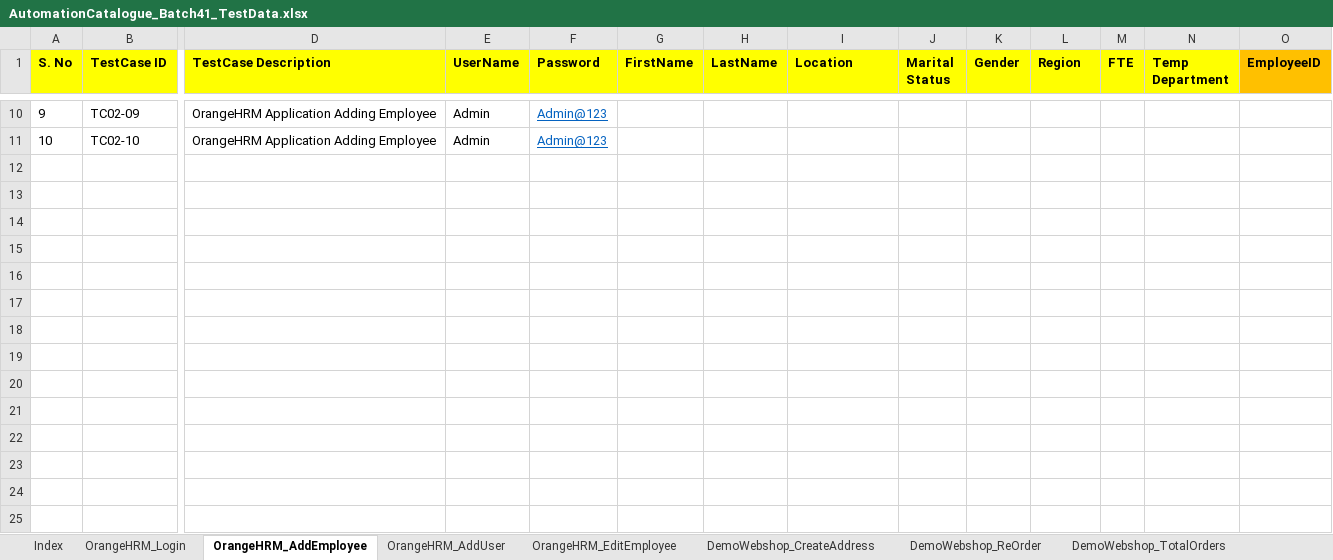
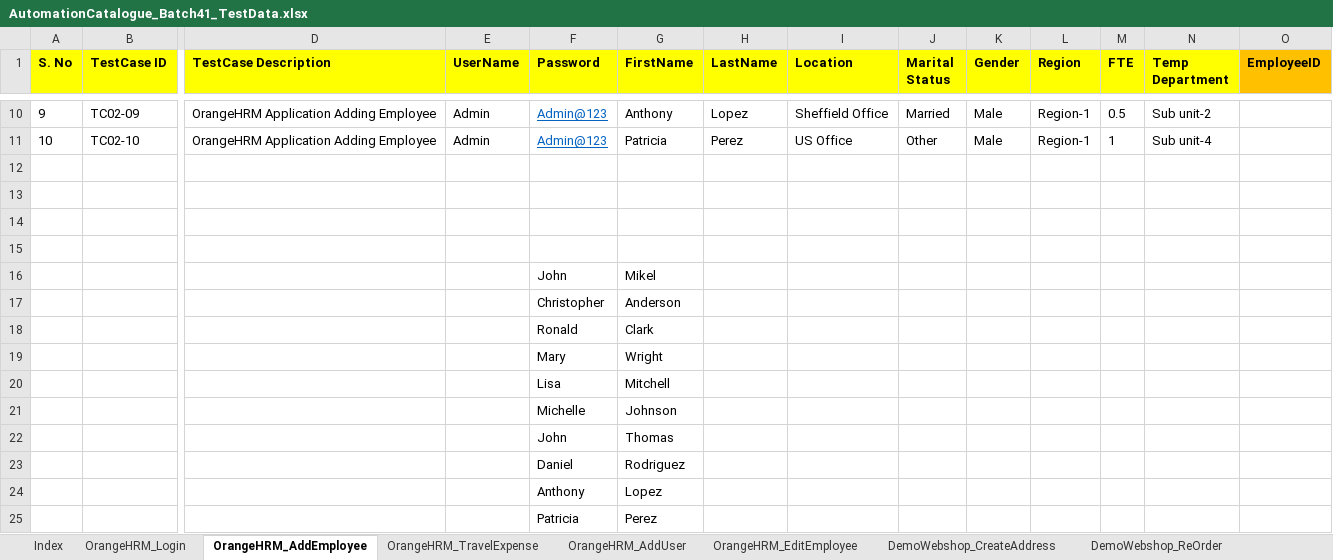
Before and after one commit to automationcatalogue/TestAutomationCatalogue_Batch41, an Excel workbook: src/main/resources/AutomationCatalogue_Batch41_TestData.xlsx, sheet OrangeHRM_AddEmployee, drawn as a sheet; only a part is shown, gaps mark what is left out; values as stored, in another font and other column widths than the file's, no borders; rows hold the shown columns only; the diff covers the shown part only; the diff names each change by its address in the sheet, - before the commit and + after, or states it on an @@ line.

```diff
--- a/src/main/resources/AutomationCatalogue_Batch41_TestData.xlsx (sheet OrangeHRM_AddEmployee)
+++ b/src/main/resources/AutomationCatalogue_Batch41_TestData.xlsx (sheet OrangeHRM_AddEmployee)
+sheet tab: OrangeHRM_TravelExpense
-G10 (FirstName): (empty)
+G10 (FirstName): Anthony
-H10 (LastName): (empty)
+H10 (LastName): Lopez
-I10 (Location): (empty)
+I10 (Location): Sheffield Office
-J10 (Marital Status): (empty)
+J10 (Marital Status): Married
-K10:K11 (Gender): (empty)
+K10:K11 (Gender): Male
-L10:L11 (Region): (empty)
+L10:L11 (Region): Region-1
-M10 (FTE): (empty)
+M10 (FTE): 0.5
-N10 (Temp Department): (empty)
+N10 (Temp Department): Sub unit-2
-G11 (FirstName): (empty)
+G11 (FirstName): Patricia
-H11 (LastName): (empty)
+H11 (LastName): Perez
-I11 (Location): (empty)
+I11 (Location): US Office
-J11 (Marital Status): (empty)
+J11 (Marital Status): Other
-M11 (FTE): (empty)
+M11 (FTE): 1
-N11 (Temp Department): (empty)
+N11 (Temp Department): Sub unit-4
+row 12: (empty)
+row 13: (empty)
+row 14: (empty)
+row 15: (empty)
+row 16:  |  |  |  | John | Mikel
+row 17:  |  |  |  | Christopher | Anderson
+row 18:  |  |  |  | Ronald | Clark
+row 19:  |  |  |  | Mary | Wright
+row 20:  |  |  |  | Lisa | Mitchell
+row 21:  |  |  |  | Michelle | Johnson
+row 22:  |  |  |  | John | Thomas
+row 23:  |  |  |  | Daniel | Rodriguez
+row 24:  |  |  |  | Anthony | Lopez
+row 25:  |  |  |  | Patricia | Perez
```
Also changed, not shown: 34 edited cells elsewhere in this sheet.
